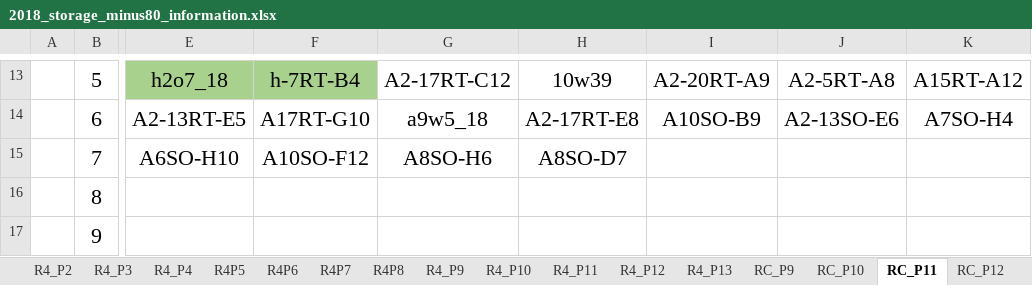
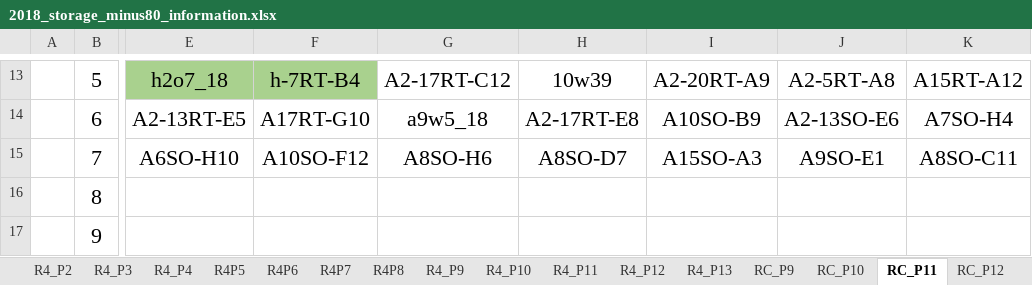
Before and after one commit to adnguyen/Circadian_rhythm_runs_seasonal_timing, an Excel workbook: Data/Storage/2018_storage_minus80_information.xlsx, sheet RC_P11, drawn as a sheet; only a part is shown, gaps mark what is left out; values as stored, in another font and other column widths than the file's, no borders; the diff names each change by its address in the sheet, - before the commit and + after, or states it on an @@ line.

```diff
--- a/Data/Storage/2018_storage_minus80_information.xlsx (sheet RC_P11)
+++ b/Data/Storage/2018_storage_minus80_information.xlsx (sheet RC_P11)
-I15: (empty)
+I15: A15SO-A3
-J15: (empty)
+J15: A9SO-E1
-K15: (empty)
+K15: A8SO-C11
```
Also changed, not shown: sheet RF_P3, Data/2018-08-14_master_datac_2018_collection_year.xlsx, 1 other file.
